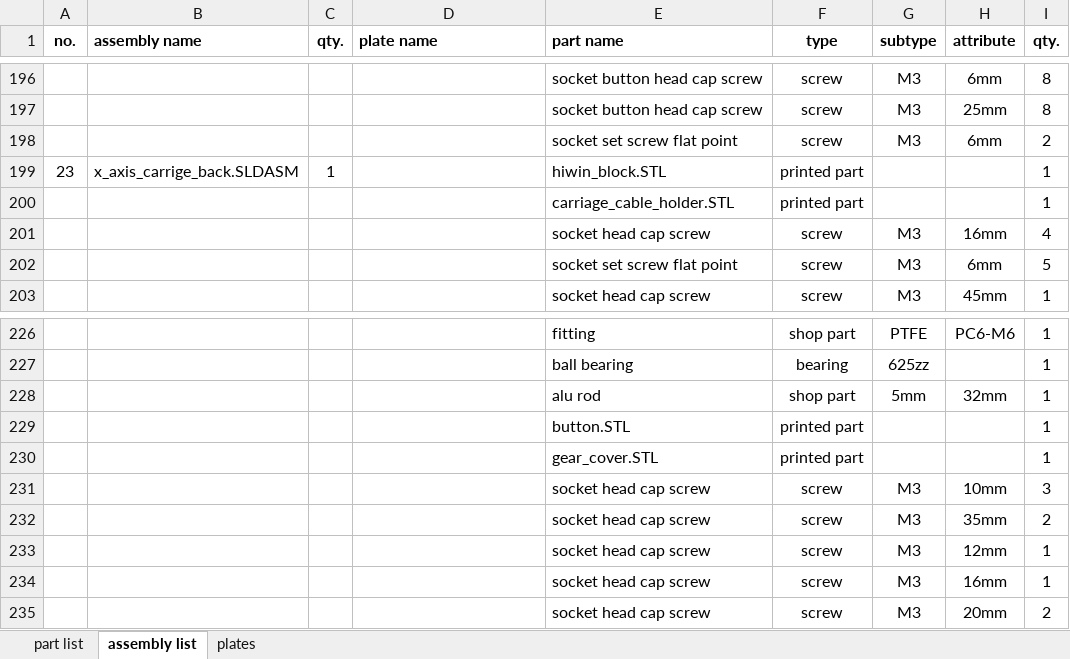
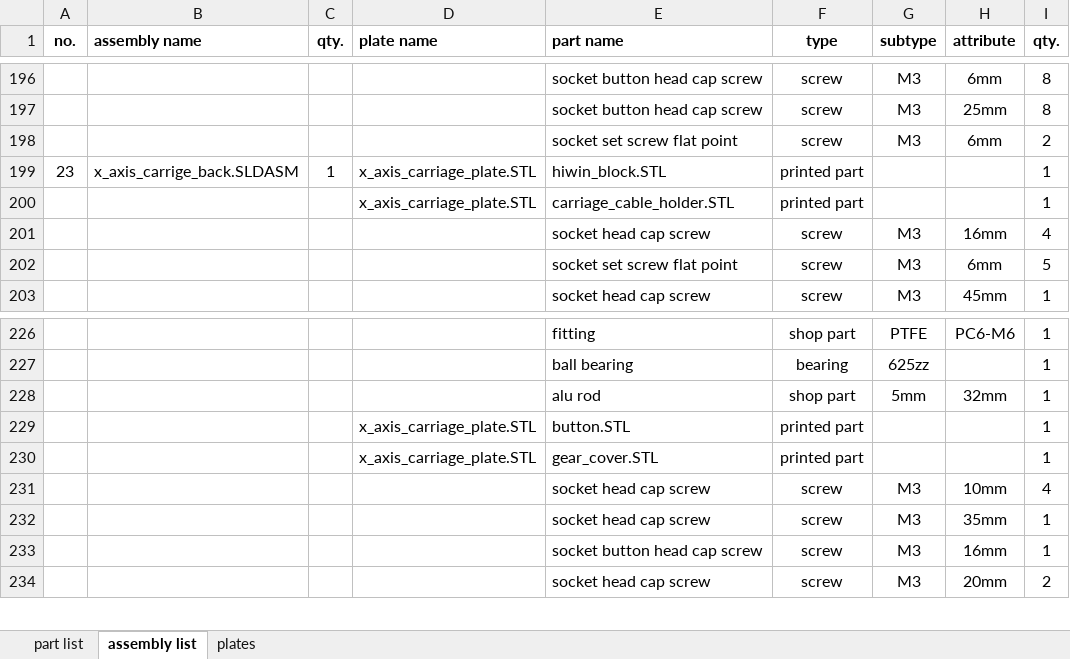
Before and after one commit to mwr666/protoDEV-coreXY, an Excel workbook: parts_list.xlsx, sheet assembly list, drawn as a sheet; only a part is shown, gaps mark what is left out; values as stored, in another font and other column widths than the file's, no borders; removed rows and columns are numbered as before the commit, all else as after; the diff covers the shown part only; the diff names each change by its address in the sheet, - before the commit and + after, or states it on an @@ line.

Commit message:
design update
- x axis carriage re-design
- part_list.xls update
- latest renders
- latest slic3rPE config bundle

```diff
--- a/parts_list.xlsx (sheet assembly list)
+++ b/parts_list.xlsx (sheet assembly list)
-D199:D200 (plate name): (empty)
+D199:D200 (plate name): x_axis_carriage_plate.STL
-D229:D230 (plate name): (empty)
+D229:D230 (plate name): x_axis_carriage_plate.STL
-I231 (qty.): 3
+I231 (qty.): 4
-row 232:  |  |  |  | socket head cap screw | screw | M3 | 35mm | 2
-H232 (attribute): 12mm
+H232 (attribute): 35mm
-E233 (part name): socket head cap screw
+E233 (part name): socket button head cap screw
```
Also changed, not shown: 9 added rows, 2 removed rows, 4 edited cells and row numbers in column A elsewhere in this sheet, sheet part list, sheet plates, 43 other files.
